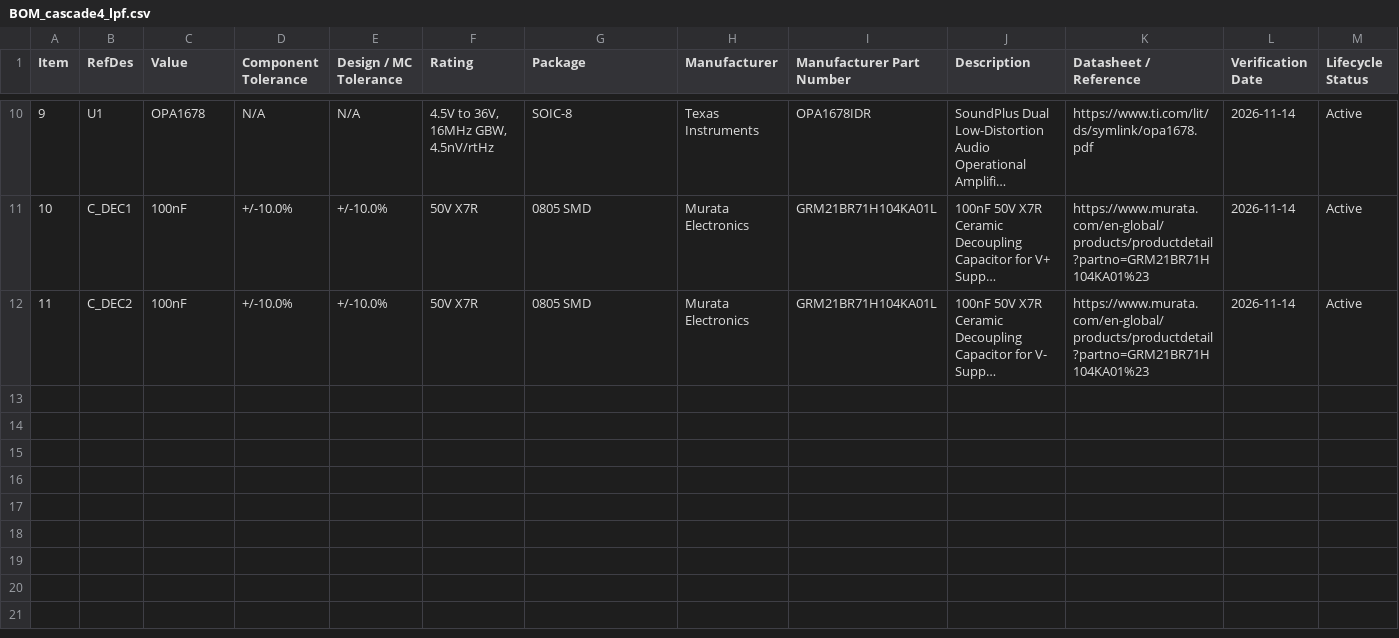
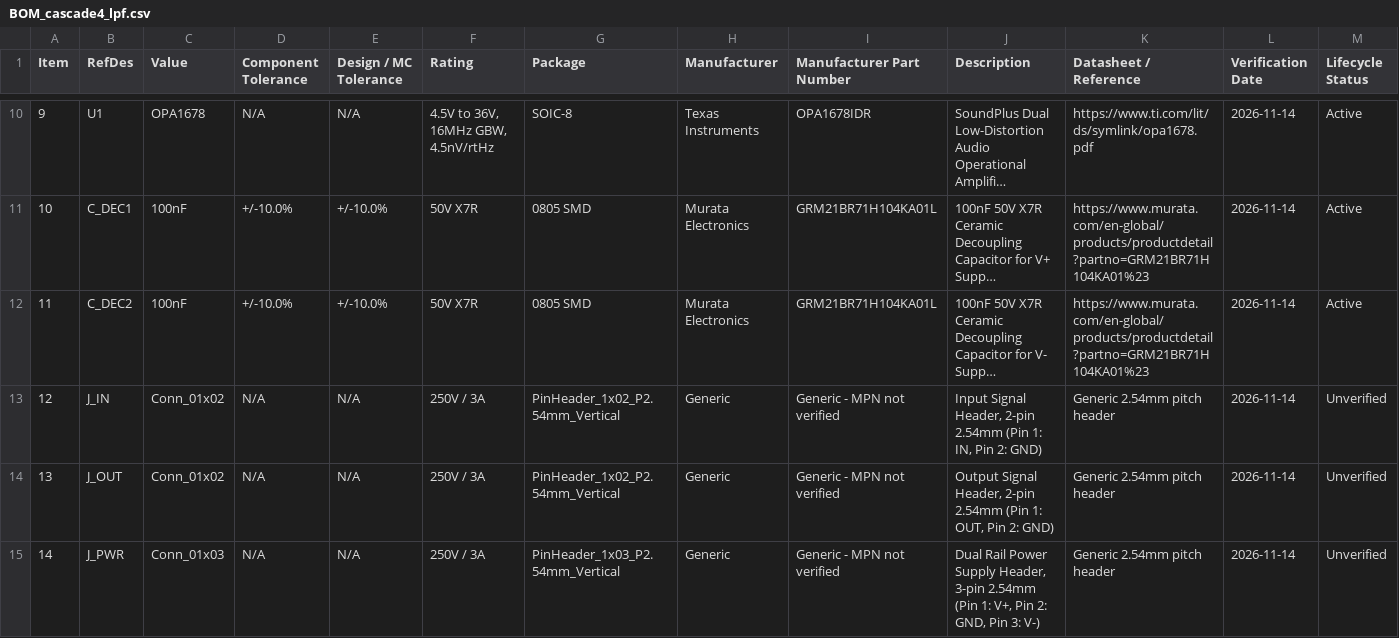
Before and after one commit to pushkalgolla-svg/analog-filter-optimizer, a CSV file: output/BOM_cascade4_lpf.csv, drawn as a sheet; only a part is shown, gaps mark what is left out; long unchanged cells end in …; rows hold the shown columns only; the diff names each change by its address in the sheet, - before the commit and + after, or states it on an @@ line.

Commit message:
feat: complete KiCad external connectors, multi-user output isolation, portable relative paths, and updated EDA documentation

```diff
--- a/output/BOM_cascade4_lpf.csv
+++ b/output/BOM_cascade4_lpf.csv
+row 13: 12 | J_IN | Conn_01x02 | N/A | N/A | 250V / 3A | PinHeader_1x02_P2.54mm_Vertical | Generic | Generic - MPN not verified | Input Signal Header, 2-pin 2.54mm (Pin 1: IN, Pin 2: GND) | Generic 2.54mm pitch header | 2026-11-14 | Unverified
+row 14: 13 | J_OUT | Conn_01x02 | N/A | N/A | 250V / 3A | PinHeader_1x02_P2.54mm_Vertical | Generic | Generic - MPN not verified | Output Signal Header, 2-pin 2.54mm (Pin 1: OUT, Pin 2: GND) | Generic 2.54mm pitch header | 2026-11-14 | Unverified
+row 15: 14 | J_PWR | Conn_01x03 | N/A | N/A | 250V / 3A | PinHeader_1x03_P2.54mm_Vertical | Generic | Generic - MPN not verified | Dual Rail Power Supply Header, 3-pin 2.54mm (Pin 1: V+, Pin 2: GND, Pin 3: V-) | Generic 2.54mm pitch header | 2026-11-14 | Unverified
```
Also changed, not shown: output/BOM_1st_order_rc.csv, output/BOM_mfb_bpf.csv, 16 other files.
